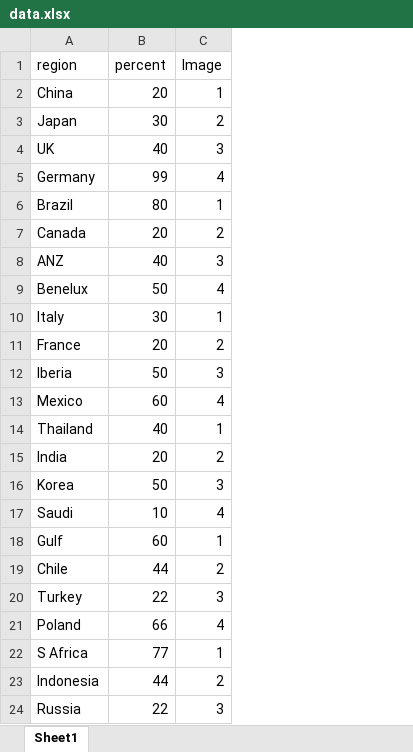
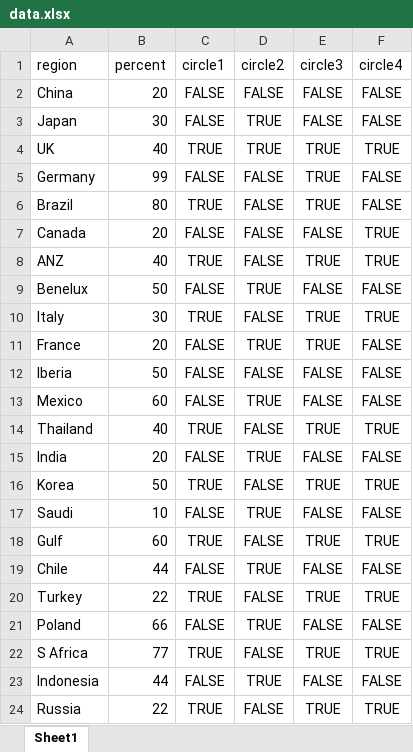
Before and after one commit to mliq/prime_solo_project, an Excel workbook: public/data/data.xlsx, sheet Sheet1, drawn as a sheet; values as stored, in another font and other column widths than the file's, no borders; removed rows and columns are numbered as before the commit, all else as after; the diff names each change by its address in the sheet, - before the commit and + after, or states it on an @@ line.

Commit message:
Data update for circle fills targeting

```diff
--- a/public/data/data.xlsx (sheet Sheet1)
+++ b/public/data/data.xlsx (sheet Sheet1)
-column C (Image), rows 2-24: 1 | 2 | 3 | 4 | 1 | 2 | 3 | 4 | 1 | 2 | 3 | 4 | 1 | 2 | 3 | 4 | 1 | 2 | 3 | 4 | 1 | 2 | 3
+column C (circle1), rows 2-24: FALSE | FALSE | TRUE | FALSE | TRUE | FALSE | TRUE | FALSE | TRUE | FALSE | FALSE | FALSE | TRUE | FALSE | TRUE | FALSE | TRUE | FALSE | TRUE | FALSE | TRUE | FALSE | TRUE
+column D (circle2), rows 2-24: FALSE | TRUE | TRUE | FALSE | FALSE | FALSE | FALSE | TRUE | FALSE | TRUE | FALSE | TRUE | FALSE | TRUE | FALSE | TRUE | FALSE | TRUE | FALSE | TRUE | FALSE | TRUE | FALSE
+column E (circle3), rows 2-24: FALSE | FALSE | TRUE | TRUE | TRUE | FALSE | TRUE | FALSE | TRUE | TRUE | FALSE | FALSE | TRUE | FALSE | TRUE | FALSE | TRUE | FALSE | TRUE | FALSE | TRUE | FALSE | TRUE
+column F (circle4), rows 2-24: FALSE | FALSE | TRUE | FALSE | FALSE | TRUE | TRUE | FALSE | TRUE | FALSE | FALSE | FALSE | TRUE | FALSE | TRUE | FALSE | TRUE | FALSE | TRUE | FALSE | TRUE | FALSE | TRUE
```
Also changed, not shown: uploads/data.xlsx, 4 other files.
